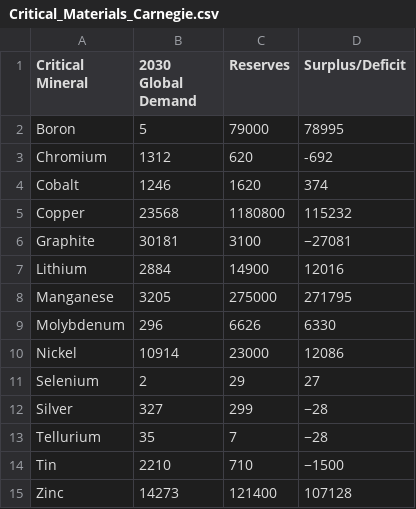
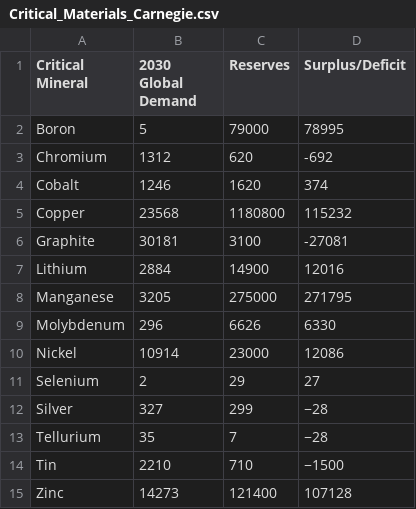
Before and after one commit to jforster19/Data608, a CSV file: Story 7/Critical_Materials_Carnegie.csv, drawn as a sheet.

Commit message:
Update Critical_Materials_Carnegie.csv

```diff
--- a/Story 7/Critical_Materials_Carnegie.csv
+++ b/Story 7/Critical_Materials_Carnegie.csv
@@ -5,3 +5,3 @@ Cobalt,1246,1620,374
 Copper,23568,1180800,115232
-Graphite,30181,3100,−27081
+Graphite,30181,3100,-27081
 Lithium,2884,14900,12016
```
